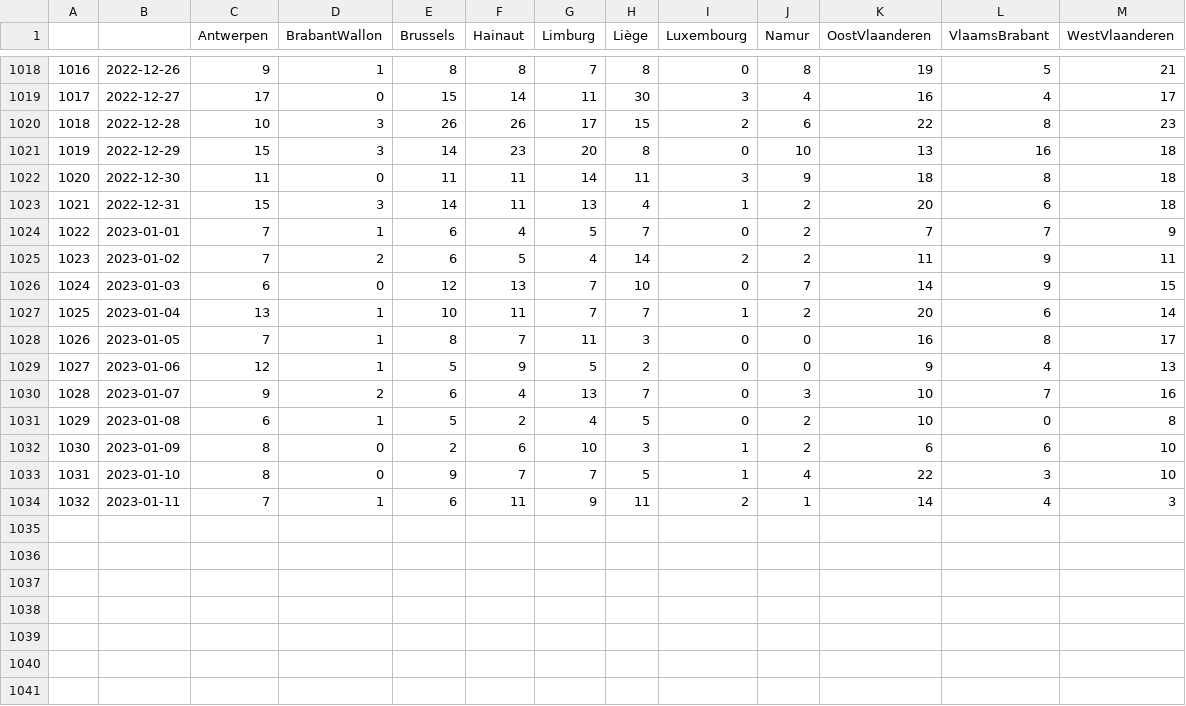
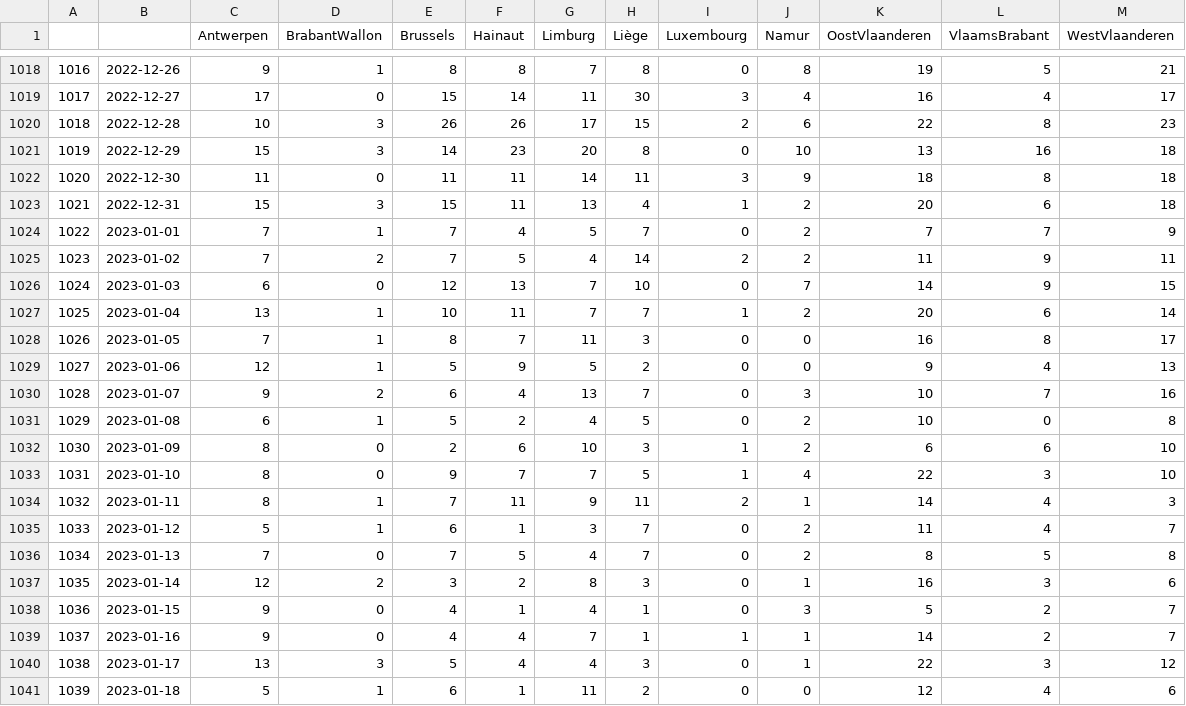
Before and after one commit to tbuytaer/test-of-github-datawrapper-output, a CSV file: hospitalisations.csv, drawn as a sheet; only a part is shown, gaps mark what is left out.

Commit message:
Updated data

```diff
--- a/hospitalisations.csv
+++ b/hospitalisations.csv
@@ -1022,5 +1022,5 @@
 1020,2022-12-30,11,0,11,11,14,11,3,9,18,8,18
-1021,2022-12-31,15,3,14,11,13,4,1,2,20,6,18
-1022,2023-01-01,7,1,6,4,5,7,0,2,7,7,9
-1023,2023-01-02,7,2,6,5,4,14,2,2,11,9,11
+1021,2022-12-31,15,3,15,11,13,4,1,2,20,6,18
+1022,2023-01-01,7,1,7,4,5,7,0,2,7,7,9
+1023,2023-01-02,7,2,7,5,4,14,2,2,11,9,11
 1024,2023-01-03,6,0,12,13,7,10,0,7,14,9,15
@@ -1033,2 +1033,9 @@
 1031,2023-01-10,8,0,9,7,7,5,1,4,22,3,10
-1032,2023-01-11,7,1,6,11,9,11,2,1,14,4,3
+1032,2023-01-11,8,1,7,11,9,11,2,1,14,4,3
+1033,2023-01-12,5,1,6,1,3,7,0,2,11,4,7
+1034,2023-01-13,7,0,7,5,4,7,0,2,8,5,8
+1035,2023-01-14,12,2,3,2,8,3,0,1,16,3,6
+1036,2023-01-15,9,0,4,1,4,1,0,3,5,2,7
+1037,2023-01-16,9,0,4,4,7,1,1,1,14,2,7
+1038,2023-01-17,13,3,5,4,4,3,0,1,22,3,12
+1039,2023-01-18,5,1,6,1,11,2,0,0,12,4,6
```
